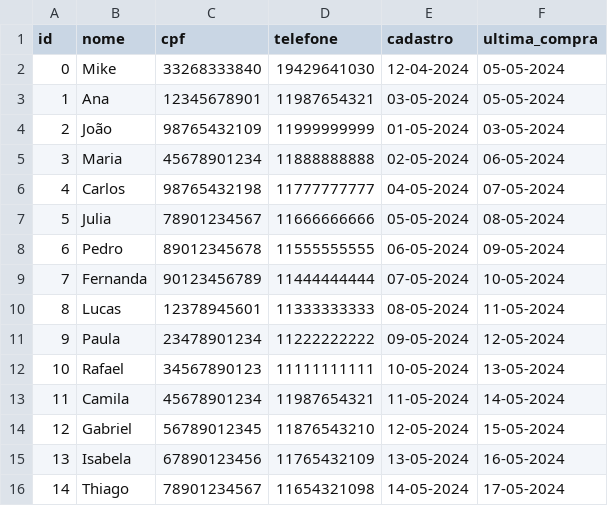
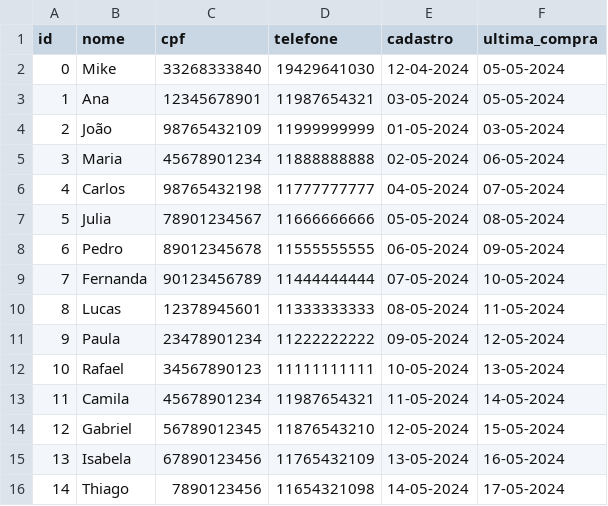
Before and after one commit to R34ll/gerenciamentoDeVendas, a CSV file: bin/dados/clientes.csv, drawn as a sheet.

```diff
--- a/bin/dados/clientes.csv
+++ b/bin/dados/clientes.csv
@@ -15,2 +15,2 @@ id,nome,cpf,telefone,cadastro,ultima_compra
 13,Isabela,67890123456,11765432109,13-05-2024,16-05-2024
-14,Thiago,78901234567,11654321098,14-05-2024,17-05-2024
+14,Thiago,7890123456,11654321098,14-05-2024,17-05-2024
```
Also changed, not shown: bin/dados/produtos.csv, bin/dados/vendas.csv, 9 other files.
